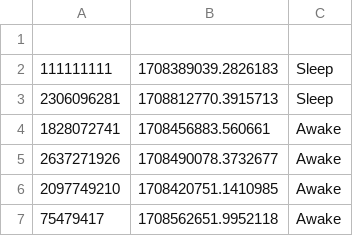
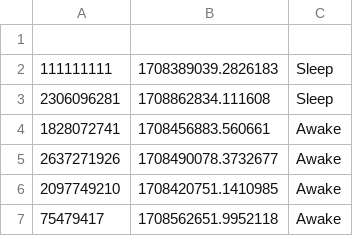
Before and after one commit to DaBiGu/Bi_Gu-bot, a CSV file: src/data/sleep/user_data.csv, drawn as a sheet.

Commit message:
sleep

```diff
--- a/src/data/sleep/user_data.csv
+++ b/src/data/sleep/user_data.csv
@@ -2,3 +2,3 @@
 111111111,1708389039.2826183,Sleep
-2306096281,1708812770.3915713,Sleep
+2306096281,1708862834.111608,Sleep
 1828072741,1708456883.560661,Awake
```
Also changed, not shown: 3 other files.
